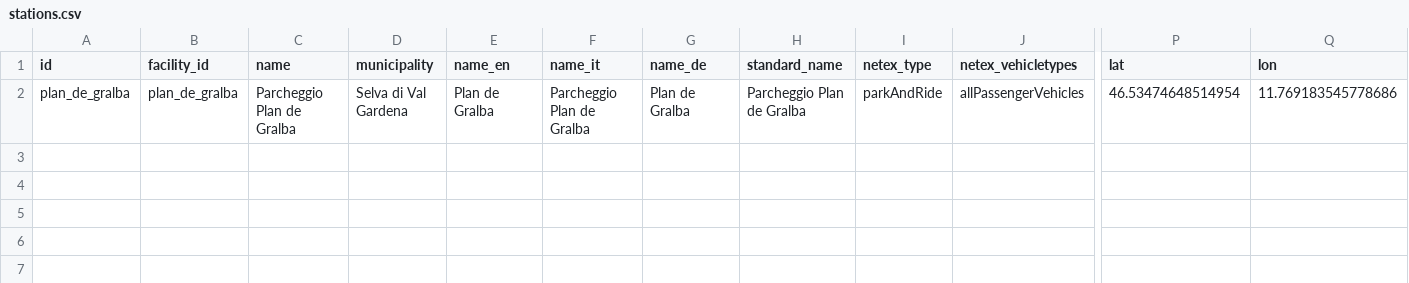
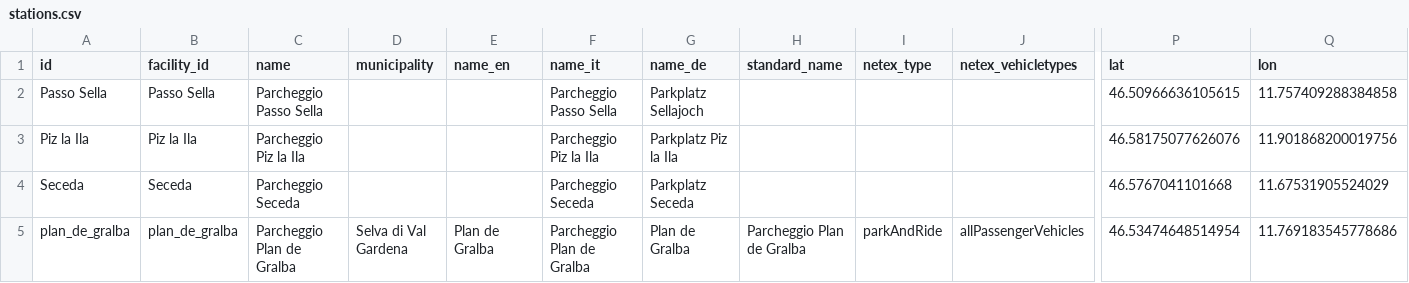
Before and after one commit to noi-techpark/opendatahub-collectors, a CSV file: transformers/parking-offstreet-fuchtstechnik/resources/stations.csv, drawn as a sheet; only a part is shown, gaps mark what is left out; rows hold the shown columns only; the diff names each change by its address in the sheet, - before the commit and + after, or states it on an @@ line.

Commit message:
chore: added stations.csv entry

```diff
--- a/transformers/parking-offstreet-fuchtstechnik/resources/stations.csv
+++ b/transformers/parking-offstreet-fuchtstechnik/resources/stations.csv
+row 2: Passo Sella | Passo Sella | Parcheggio Passo Sella |  |  | Parcheggio Passo Sella | Parkplatz Sellajoch |  |  |  | 46.50966636105615 | 11.757409288384858
+row 3: Piz la Ila | Piz la Ila | Parcheggio Piz la Ila |  |  | Parcheggio Piz la Ila | Parkplatz Piz la Ila |  |  |  | 46.58175077626076 | 11.901868200019756
+row 4: Seceda | Seceda | Parcheggio Seceda |  |  | Parcheggio Seceda | Parkplatz Seceda |  |  |  | 46.5767041101668 | 11.67531905524029
```
